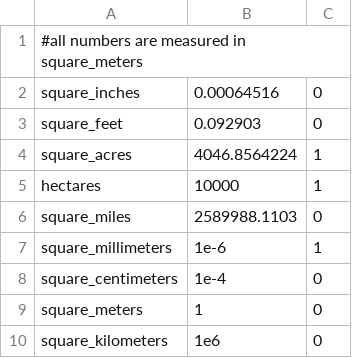
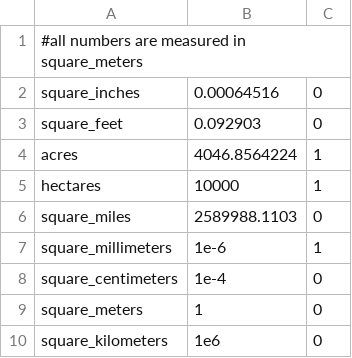
Before and after one commit to ebiggers/crumble_converter, a CSV file: res/raw/area.csv, drawn as a sheet.

```diff
--- a/res/raw/area.csv
+++ b/res/raw/area.csv
@@ -3,3 +3,3 @@ square_inches       , 0.00064516        , 0
 square_feet         , 0.092903          , 0
-square_acres        , 4046.8564224      , 1
+acres       		, 4046.8564224      , 1
 hectares            , 10000             , 1
```
Also changed, not shown: 1 other file.
